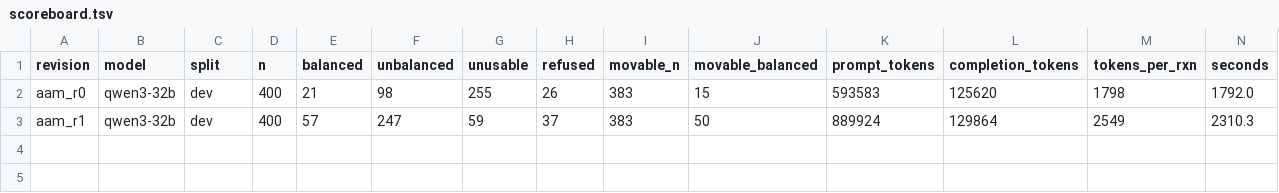
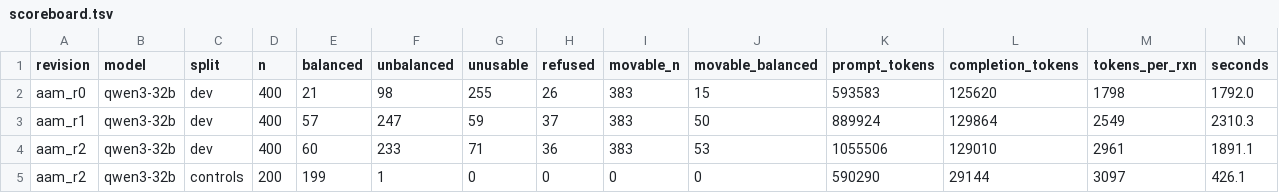
Before and after one commit to hallamlab/Metasmith, a TSV file: research/fabfos/llm_curation/scoreboard.tsv, drawn as a sheet; only a part is shown; rows hold the shown columns only; the diff names each change by its address in the sheet, - before the commit and + after, or states it on an @@ line.

```diff
--- a/research/fabfos/llm_curation/scoreboard.tsv
+++ b/research/fabfos/llm_curation/scoreboard.tsv
+row 4: aam_r2 | qwen3-32b | dev | 400 | 60 | 233 | 71 | 36 | 383 | 53 | 1055506 | 129010 | 2961 | 1891.1
+row 5: aam_r2 | qwen3-32b | controls | 200 | 199 | 1 | 0 | 0 | 0 | 0 | 590290 | 29144 | 3097 | 426.1
```
Also changed, not shown: 12 other files.
